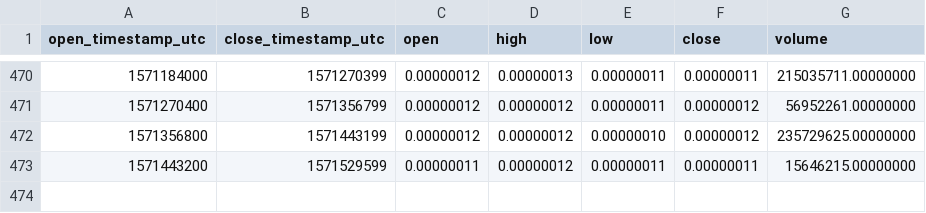
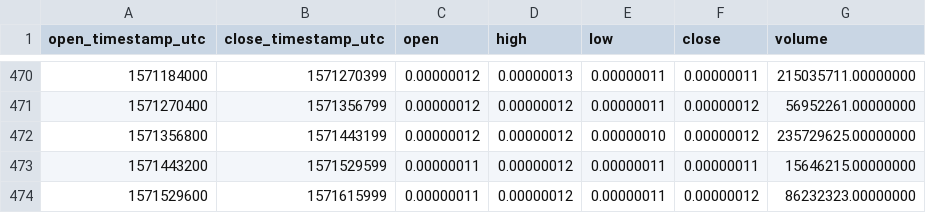
Before and after one commit to cryptobigbro/binance-MFTBTC, a CSV file: binance-MFTBTC-1d.csv, drawn as a sheet; only a part is shown, gaps mark what is left out; the diff names each change by its address in the sheet, - before the commit and + after, or states it on an @@ line.

```diff
--- a/binance-MFTBTC-1d.csv
+++ b/binance-MFTBTC-1d.csv
+row 474: 1571529600 | 1571615999 | 0.00000011 | 0.00000012 | 0.00000011 | 0.00000012 | 86232323.00000000
```
Also changed, not shown: binance-MFTBTC-1h.csv.
